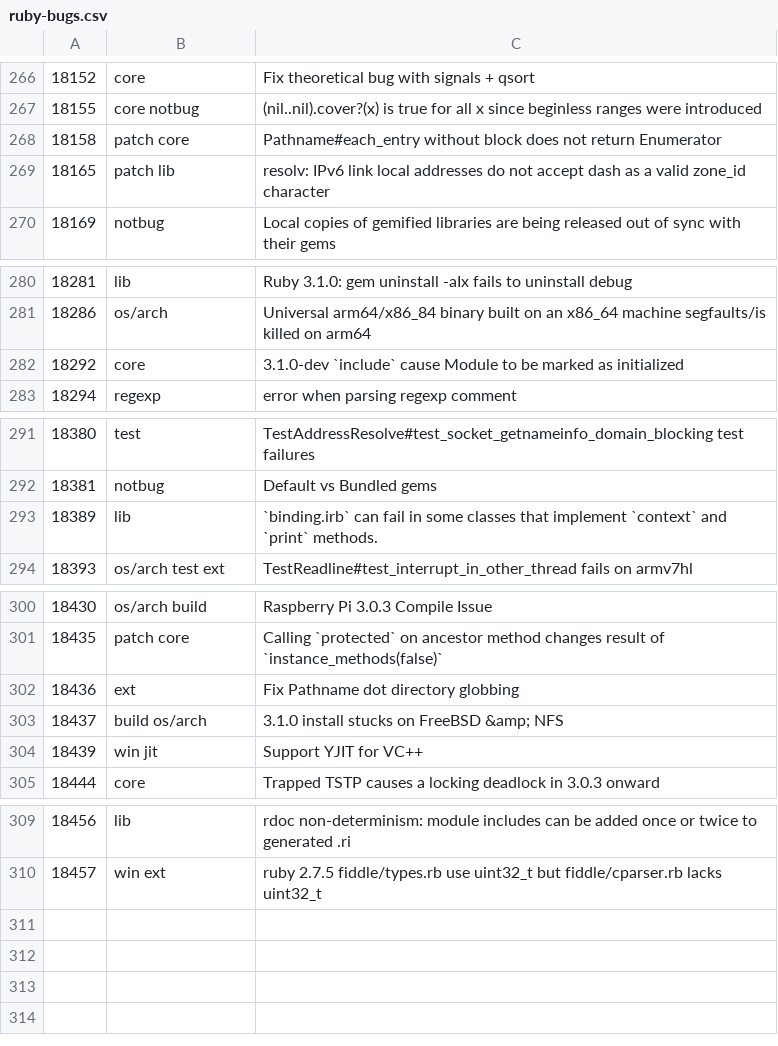
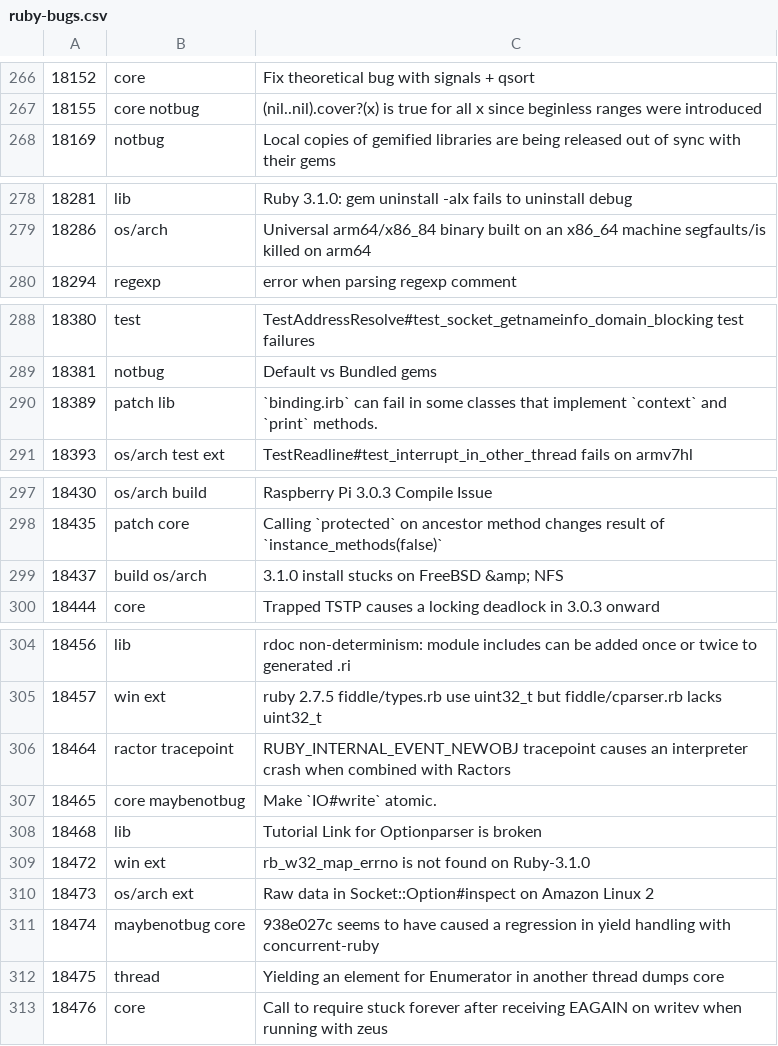
Before and after one commit to lupetyman/tagged-ruby-bugs, a CSV file: ruby-bugs.csv, drawn as a sheet; only a part is shown, gaps mark what is left out.

Commit message:
Update ruby bugs

```diff
--- a/ruby-bugs.csv
+++ b/ruby-bugs.csv
@@ -267,4 +267,2 @@
 18155,core notbug,(nil..nil).cover?(x) is true for all x since beginless ranges were introduced
-18158,patch core,Pathname#each_entry without block does not return Enumerator
-18165,patch lib,resolv: IPv6 link local addresses do not accept dash as a valid zone_id character
 18169,notbug,Local copies of gemified libraries are being released out of sync with their gems
@@ -281,3 +279,2 @@
 18286,os/arch,Universal arm64/x86_84 binary built on an x86_64 machine segfaults/is killed on arm64
-18292,core,3.1.0-dev `include` cause Module to be marked as initialized
 18294,regexp,error when parsing regexp comment
@@ -292,3 +289,3 @@
 18381,notbug,Default vs Bundled gems
-18389,lib,`binding.irb` can fail in some classes that implement `context` and `print` methods.
+18389,patch lib,`binding.irb` can fail in some classes that implement `context` and `print` methods.
 18393,os/arch test ext,TestReadline#test_interrupt_in_other_thread fails on armv7hl
@@ -301,5 +298,3 @@
 18435,patch core,Calling `protected` on ancestor method changes result of `instance_methods(false)`
-18436,ext,Fix Pathname dot directory globbing
 18437,build os/arch,3.1.0 install stucks on FreeBSD &amp; NFS
-18439,win jit,Support YJIT for VC++
 18444,core,Trapped TSTP causes a locking deadlock in 3.0.3 onward
@@ -310 +305,9 @@
 18457,win ext,ruby 2.7.5 fiddle/types.rb use uint32_t but fiddle/cparser.rb lacks uint32_t
+18464,ractor tracepoint,RUBY_INTERNAL_EVENT_NEWOBJ tracepoint causes an interpreter crash when combined with Ractors
+18465,core maybenotbug,Make `IO#write` atomic.
+18468,lib,Tutorial Link for Optionparser is broken
+18472,win ext,rb_w32_map_errno is not found on Ruby-3.1.0
+18473,os/arch ext,Raw data in Socket::Option#inspect on Amazon Linux 2
+18474,maybenotbug core,938e027c seems to have caused a regression in yield handling with concurrent-ruby
+18475,thread,Yielding an element for Enumerator in another thread dumps core
+18476,core,Call to require stuck forever after receiving EAGAIN on writev when running with zeus
```
